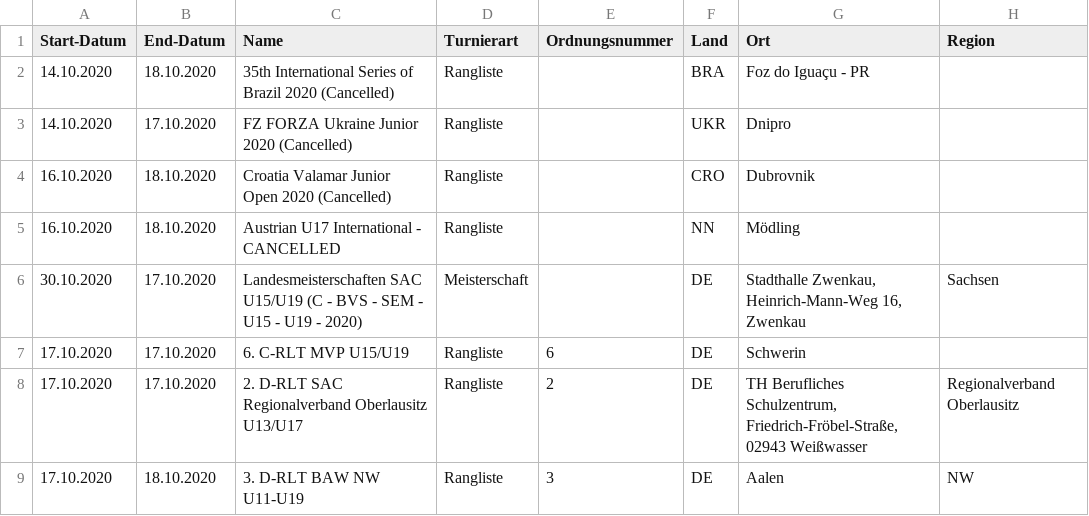
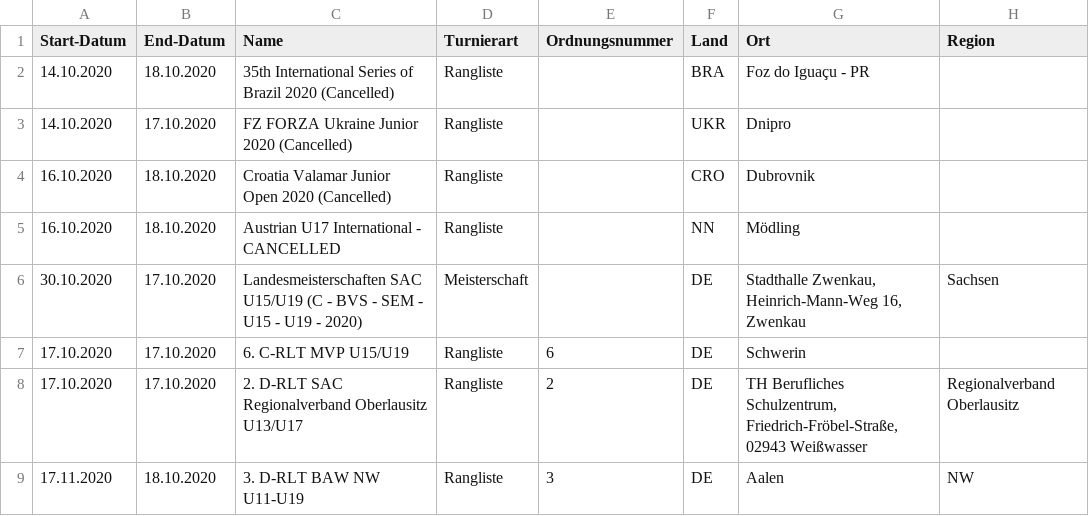
Before and after one commit to SanderPe/SportEventMap, a CSV file: Resources/Turniere test.csv, drawn as a sheet; only a part is shown; the diff names each change by its address in the sheet, - before the commit and + after, or states it on an @@ line.

```diff
--- a/Resources/Turniere test.csv
+++ b/Resources/Turniere test.csv
-A9 (Start-Datum): 17.10.2020
+A9 (Start-Datum): 17.11.2020
```
Also changed, not shown: 2 other files.
